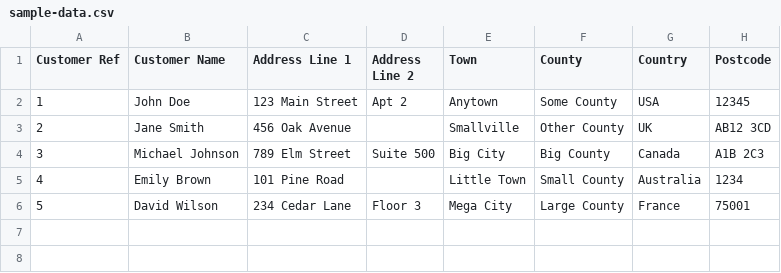
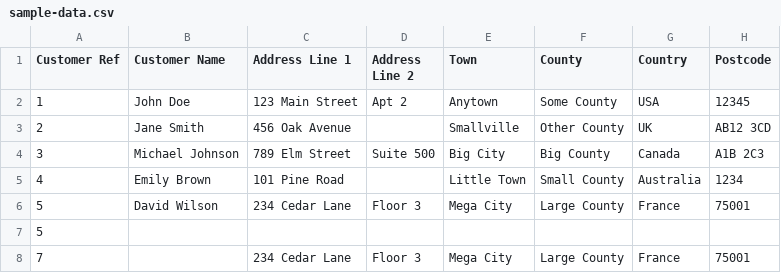
Before and after one commit to JohnNooney/java-rest-app-demo, a CSV file: console-app/app/src/main/resources/sample-data.csv, drawn as a sheet; the diff names each change by its address in the sheet, - before the commit and + after, or states it on an @@ line.

Commit message:
update csv data

```diff
--- a/console-app/app/src/main/resources/sample-data.csv
+++ b/console-app/app/src/main/resources/sample-data.csv
+row 7: 5
+row 8: 7 |  | 234 Cedar Lane | Floor 3 | Mega City | Large County | France | 75001
```
Also changed, not shown: 1 other file.
